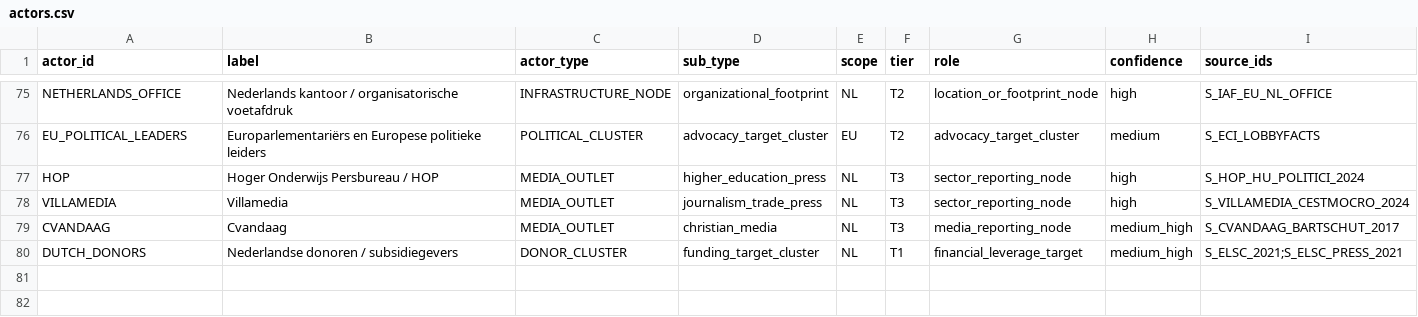
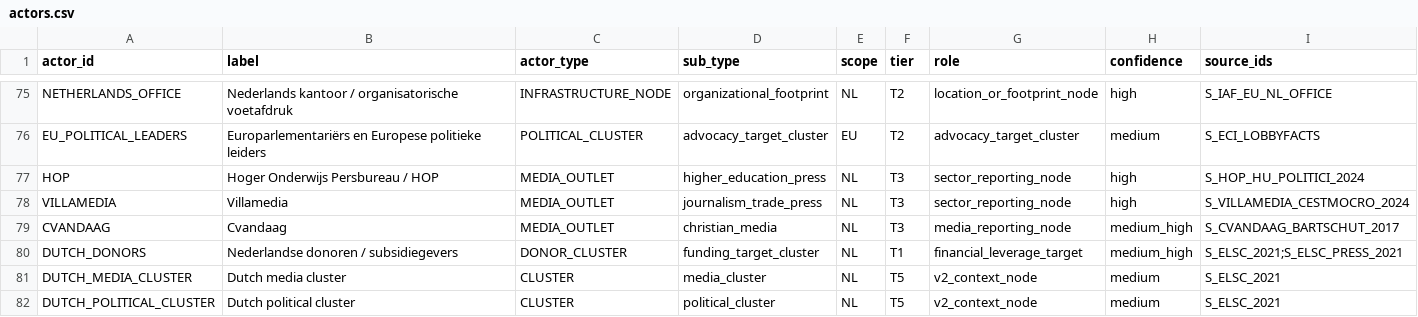
Before and after one commit to TriggerMinds/israel-nederland-lobbie, a CSV file: v5/actors.csv (was v4_repaired/actors.csv), drawn as a sheet; only a part is shown, gaps mark what is left out.

```diff
--- a/v4_repaired/actors.csv
+++ b/v5/actors.csv
@@ -80 +80,3 @@ CVANDAAG,Cvandaag,MEDIA_OUTLET,christian_media,NL,T3,media_reporting_node,medium
 DUTCH_DONORS,Nederlandse donoren / subsidiegevers,DONOR_CLUSTER,funding_target_cluster,NL,T1,financial_leverage_target,medium_high,S_ELSC_2021;S_ELSC_PRESS_2021
+DUTCH_MEDIA_CLUSTER,Dutch media cluster,CLUSTER,media_cluster,NL,T5,v2_context_node,medium,S_ELSC_2021
+DUTCH_POLITICAL_CLUSTER,Dutch political cluster,CLUSTER,political_cluster,NL,T5,v2_context_node,medium,S_ELSC_2021
```
Also changed, not shown: v5/edges.csv, 29 other files.
